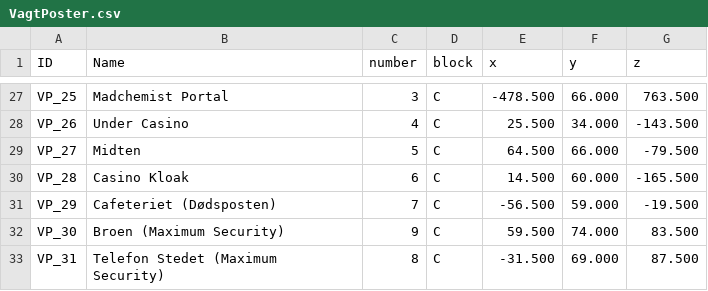
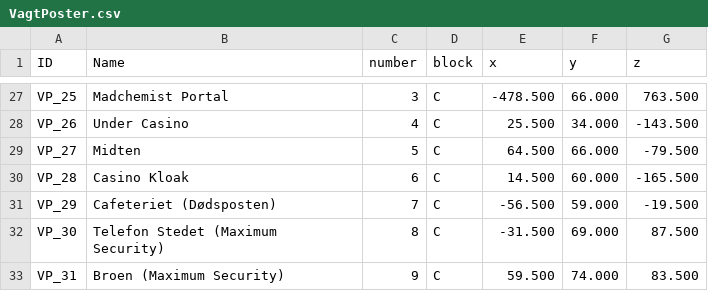
Before and after one commit to Ultimate15k/FreakyvilleAddon-Data, a CSV file: VagtPoster.csv, drawn as a sheet; only a part is shown, gaps mark what is left out.

Commit message:
Update VagtPoster.csv

```diff
--- a/VagtPoster.csv
+++ b/VagtPoster.csv
@@ -31,3 +31,3 @@ VP_28,Casino Kloak,6,C,14.500,60.000,-165.500
 VP_29,Cafeteriet (Dødsposten),7,C,-56.500,59.000,-19.500
-VP_30,Broen (Maximum Security),9,C,59.500,74.000,83.500
-VP_31,Telefon Stedet (Maximum Security),8,C,-31.500,69.000,87.500
+VP_30,Telefon Stedet (Maximum Security),8,C,-31.500,69.000,87.500
+VP_31,Broen (Maximum Security),9,C,59.500,74.000,83.500
```
